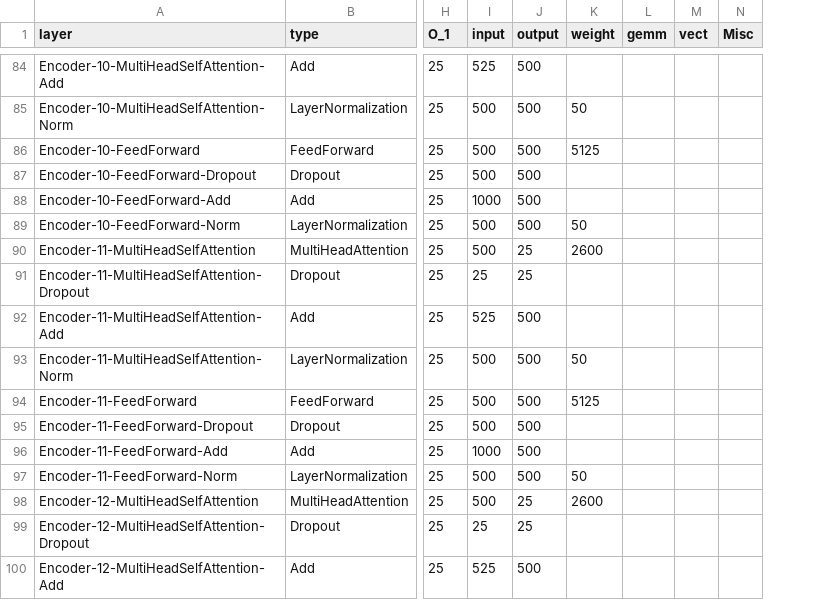
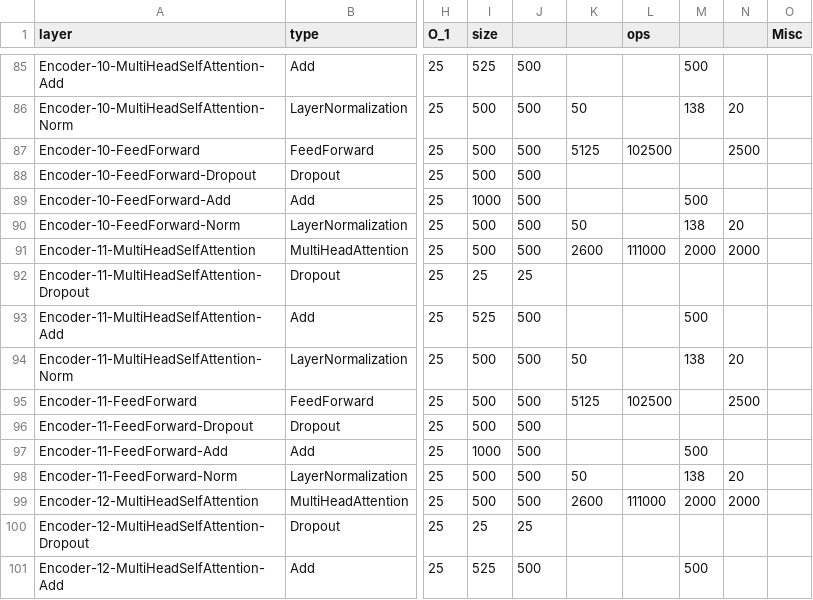
Before and after one commit to alexhegit/NNparser, a CSV file: outputs/tf/bert.csv, drawn as a sheet; only a part is shown, gaps mark what is left out; removed rows and columns are numbered as before the commit, all else as after; the diff covers the shown part only; the diff names each change by its address in the sheet, - before the commit and + after, or states it on an @@ line.

```diff
--- a/outputs/tf/bert.csv
+++ b/outputs/tf/bert.csv
-column L (gemm), empty
-column M (vect), empty
+column L (ops), rows 87-99: 102500 |  |  |  | 111000 |  |  |  | 102500 |  |  |  | 111000
+column M, rows 85-101: 500 | 138 |  |  | 500 | 138 | 2000 |  | 500 | 138 |  |  | 500 | 138 | 2000 |  | 500
+column N, rows 86-99: 20 | 2500 |  |  | 20 | 2000 |  |  | 20 | 2500 |  |  | 20 | 2000
-I1: input
+I1: size
-J1: output
+J1: (empty)
-K1: weight
+K1: (empty)
-J91: 25
+J91: 500
-J99: 25
+J99: 500
```
Also changed, not shown: 1 added row and 10 edited cells elsewhere in this file, outputs/tf/ResNet50.csv, outputs/tf/din.csv, 2 other files.
